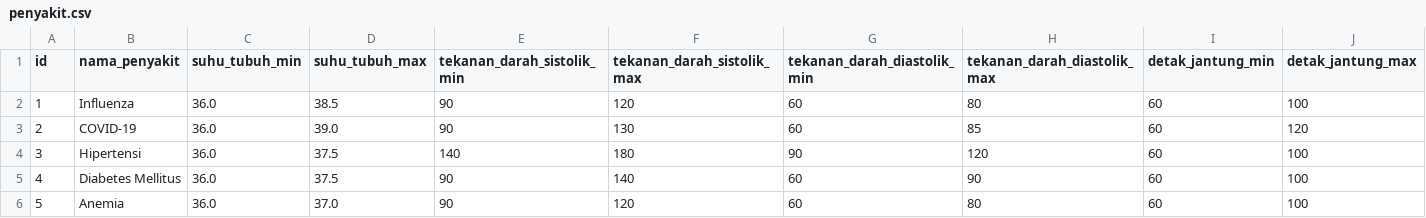
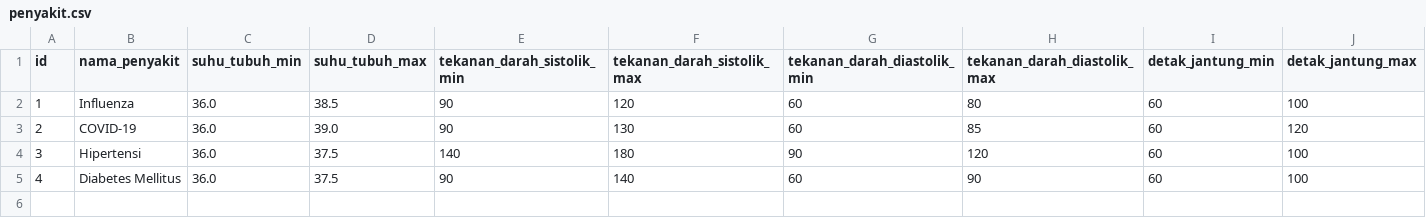
Before and after one commit to samuelsondhrm/nimons-hospital, a CSV file: src/file/penyakit.csv, drawn as a sheet; only a part is shown; rows hold the shown columns only; the diff names each change by its address in the sheet, - before the commit and + after, or states it on an @@ line.

```diff
--- a/src/file/penyakit.csv
+++ b/src/file/penyakit.csv
-row 6: 5 | Anemia | 36.0 | 37.0 | 90 | 120 | 60 | 80 | 60 | 100
```
Also changed, not shown: src/file/user.csv, 1 other file.
